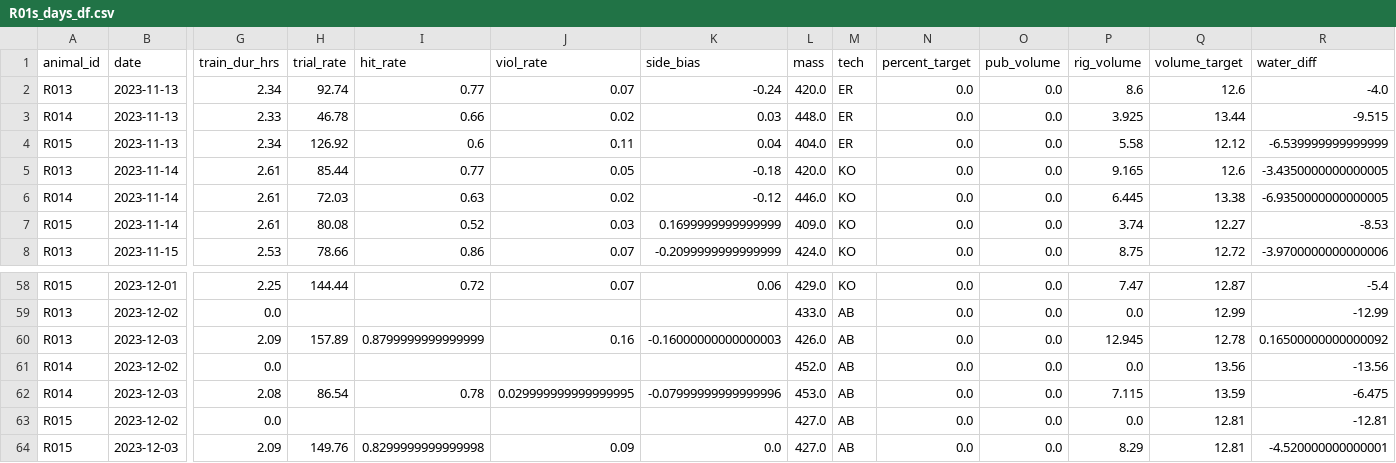
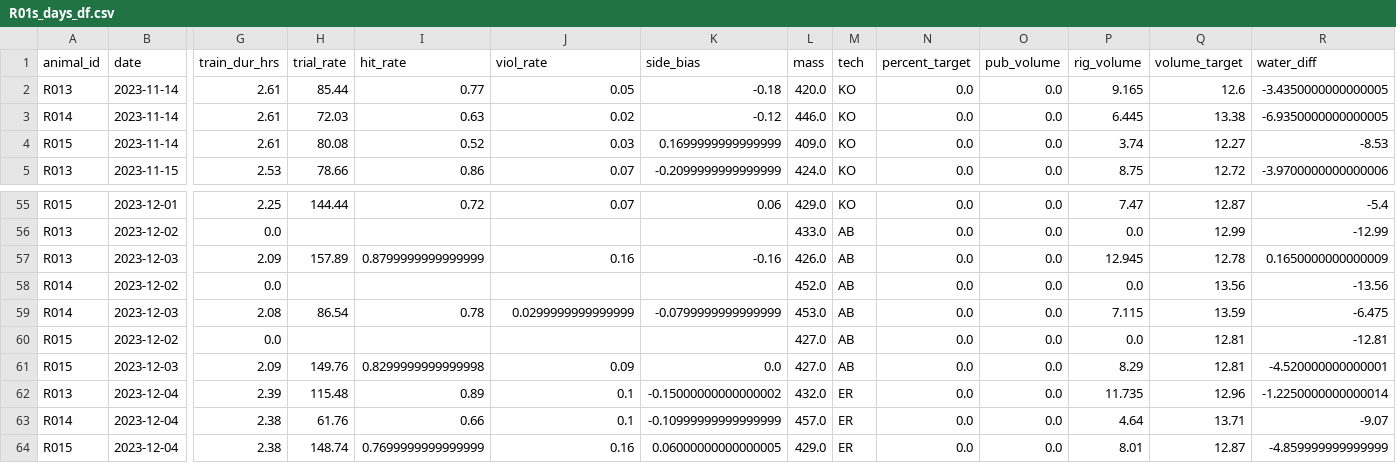
Before and after one commit to Brody-Lab/jbreda_animal_training, a CSV file: data/days_dfs/R01s_days_df.csv, drawn as a sheet; only a part is shown, gaps mark what is left out; removed rows and columns are numbered as before the commit, all else as after; rows hold the shown columns only; the diff names each change by its address in the sheet, - before the commit and + after, or states it on an @@ line.

```diff
--- a/data/days_dfs/R01s_days_df.csv
+++ b/data/days_dfs/R01s_days_df.csv
-row 2: R013 | 2023-11-13 | 2.34 | 92.74 | 0.77 | 0.07 | -0.24 | 420.0 | ER | 0.0 | 0.0 | 8.6 | 12.6 | -4.0
-row 3: R014 | 2023-11-13 | 2.33 | 46.78 | 0.66 | 0.02 | 0.03 | 448.0 | ER | 0.0 | 0.0 | 3.925 | 13.44 | -9.515
-row 4: R015 | 2023-11-13 | 2.34 | 126.92 | 0.6 | 0.11 | 0.04 | 404.0 | ER | 0.0 | 0.0 | 5.58 | 12.12 | -6.539999999999999
-K57 (side_bias): -0.16000000000000003
+K57 (side_bias): -0.16
-R57 (water_diff): 0.16500000000000092
+R57 (water_diff): 0.1650000000000009
-J59 (viol_rate): 0.029999999999999995
+J59 (viol_rate): 0.0299999999999999
-K59 (side_bias): -0.07999999999999996
+K59 (side_bias): -0.0799999999999999
+row 62: R013 | 2023-12-04 | 2.39 | 115.48 | 0.89 | 0.1 | -0.15000000000000002 | 432.0 | ER | 0.0 | 0.0 | 11.735 | 12.96 | -1.2250000000000014
+row 63: R014 | 2023-12-04 | 2.38 | 61.76 | 0.66 | 0.1 | -0.10999999999999999 | 457.0 | ER | 0.0 | 0.0 | 4.64 | 13.71 | -9.07
+row 64: R015 | 2023-12-04 | 2.38 | 148.74 | 0.7699999999999999 | 0.16 | 0.06000000000000005 | 429.0 | ER | 0.0 | 0.0 | 8.01 | 12.87 | -4.859999999999999
```
Also changed, not shown: data/days_dfs/C2s_days_df.csv, data/days_dfs/R012-_days_df.csv, 26 other files.
